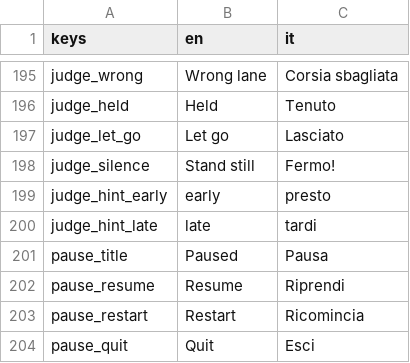
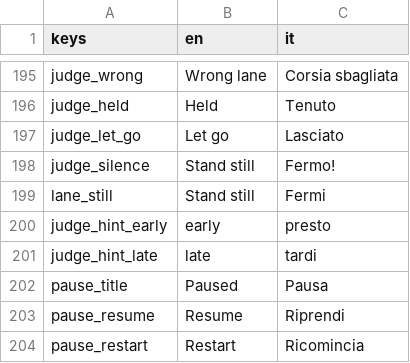
Before and after one commit to icsdaniel/Mamuthones, a CSV file: game/i18n/strings.csv, drawn as a sheet; only a part is shown, gaps mark what is left out; the shorter side is filled out with more unchanged rows.

```diff
--- a/game/i18n/strings.csv
+++ b/game/i18n/strings.csv
@@ -198,2 +198,3 @@ judge_let_go,Let go,Lasciato
 judge_silence,Stand still,Fermo!
+lane_still,Stand still,Fermi
 judge_hint_early,early,presto
```
Also changed, not shown: 4 other files.
